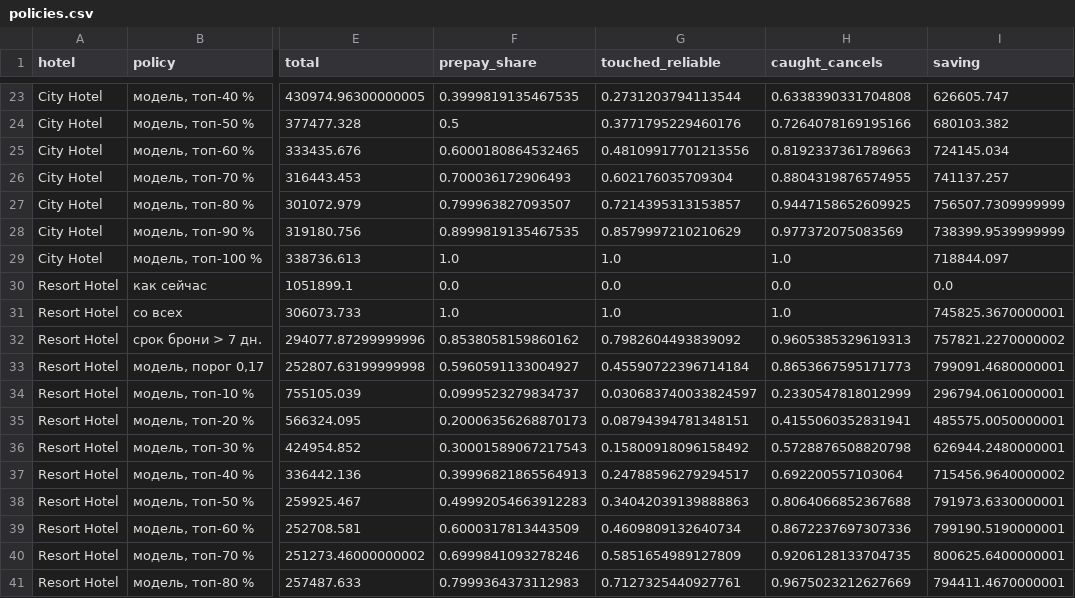
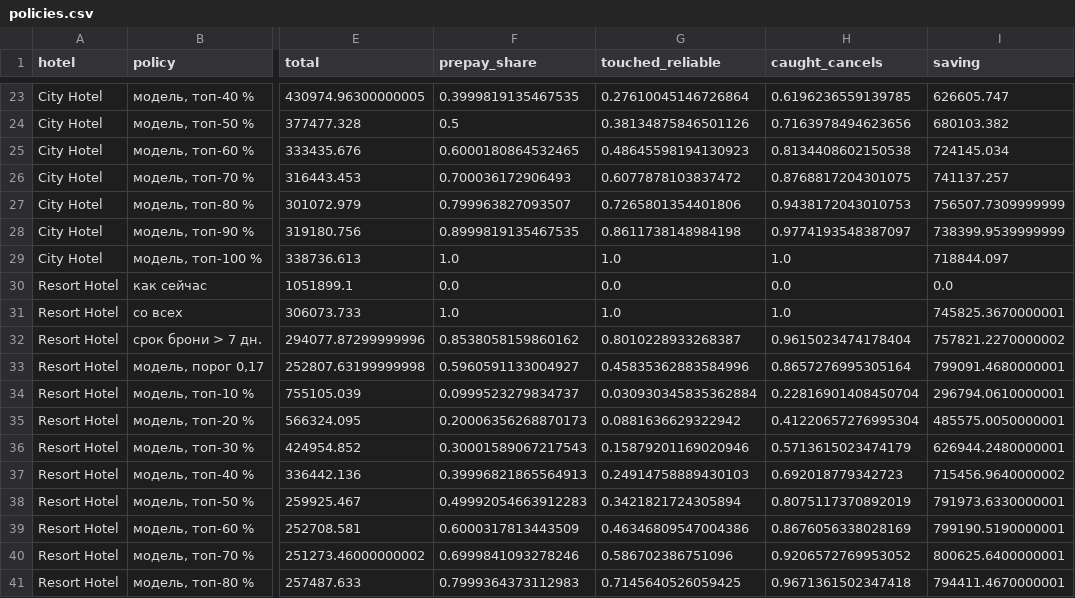
Before and after one commit to obivanio/hotel-cancellations-hse, a CSV file: reports/policies.csv, drawn as a sheet; only a part is shown, gaps mark what is left out; the diff covers the shown part only; the diff names each change by its address in the sheet, - before the commit and + after, or states it on an @@ line.

```diff
--- a/reports/policies.csv
+++ b/reports/policies.csv
-G23 (touched_reliable): 0.2731203794113544
+G23 (touched_reliable): 0.27610045146726864
-H23 (caught_cancels): 0.6338390331704808
+H23 (caught_cancels): 0.6196236559139785
-G24 (touched_reliable): 0.3771795229460176
+G24 (touched_reliable): 0.38134875846501126
-H24 (caught_cancels): 0.7264078169195166
+H24 (caught_cancels): 0.7163978494623656
-G25 (touched_reliable): 0.48109917701213556
+G25 (touched_reliable): 0.48645598194130923
-H25 (caught_cancels): 0.8192337361789663
+H25 (caught_cancels): 0.8134408602150538
-G26 (touched_reliable): 0.602176035709304
+G26 (touched_reliable): 0.6077878103837472
-H26 (caught_cancels): 0.8804319876574955
+H26 (caught_cancels): 0.8768817204301075
-G27 (touched_reliable): 0.7214395313153857
+G27 (touched_reliable): 0.7265801354401806
-H27 (caught_cancels): 0.9447158652609925
+H27 (caught_cancels): 0.9438172043010753
-G28 (touched_reliable): 0.8579997210210629
+G28 (touched_reliable): 0.8611738148984198
-H28 (caught_cancels): 0.977372075083569
+H28 (caught_cancels): 0.9774193548387097
-G32 (touched_reliable): 0.7982604493839092
+G32 (touched_reliable): 0.8010228933268387
-H32 (caught_cancels): 0.9605385329619313
+H32 (caught_cancels): 0.9615023474178404
-G33 (touched_reliable): 0.45590722396714184
+G33 (touched_reliable): 0.45835362883584996
-H33 (caught_cancels): 0.8653667595171773
+H33 (caught_cancels): 0.8657276995305164
-G34 (touched_reliable): 0.030683740033824597
+G34 (touched_reliable): 0.030930345835362884
-H34 (caught_cancels): 0.2330547818012999
+H34 (caught_cancels): 0.22816901408450704
-G35 (touched_reliable): 0.08794394781348151
+G35 (touched_reliable): 0.0881636629322942
-H35 (caught_cancels): 0.4155060352831941
+H35 (caught_cancels): 0.41220657276995304
-G36 (touched_reliable): 0.15800918096158492
+G36 (touched_reliable): 0.15879201169020946
-H36 (caught_cancels): 0.5728876508820798
+H36 (caught_cancels): 0.5713615023474179
-G37 (touched_reliable): 0.24788596279294517
+G37 (touched_reliable): 0.24914758889430103
-H37 (caught_cancels): 0.692200557103064
+H37 (caught_cancels): 0.692018779342723
-G38 (touched_reliable): 0.34042039139888863
+G38 (touched_reliable): 0.3421821724305894
-H38 (caught_cancels): 0.8064066852367688
+H38 (caught_cancels): 0.8075117370892019
-G39 (touched_reliable): 0.4609809132640734
+G39 (touched_reliable): 0.46346809547004386
-H39 (caught_cancels): 0.8672237697307336
+H39 (caught_cancels): 0.8676056338028169
-G40 (touched_reliable): 0.5851654989127809
+G40 (touched_reliable): 0.586702386751096
-H40 (caught_cancels): 0.9206128133704735
+H40 (caught_cancels): 0.9206572769953052
-G41 (touched_reliable): 0.7127325440927761
+G41 (touched_reliable): 0.7145640526059425
-H41 (caught_cancels): 0.9675023212627669
+H41 (caught_cancels): 0.9671361502347418
```
Also changed, not shown: 34 edited cells elsewhere in this file, reports/share_curves.csv, 5 other files.
